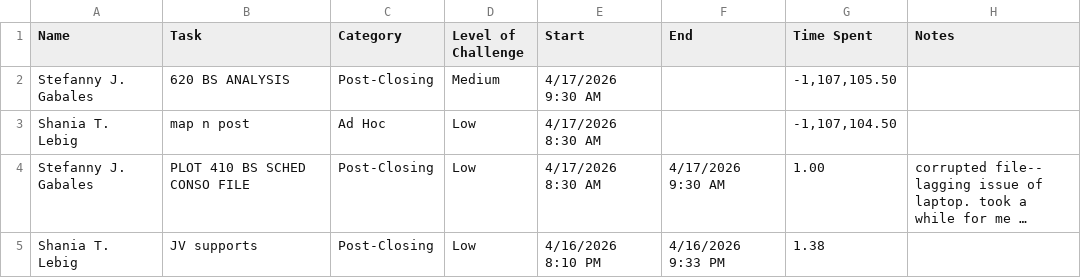
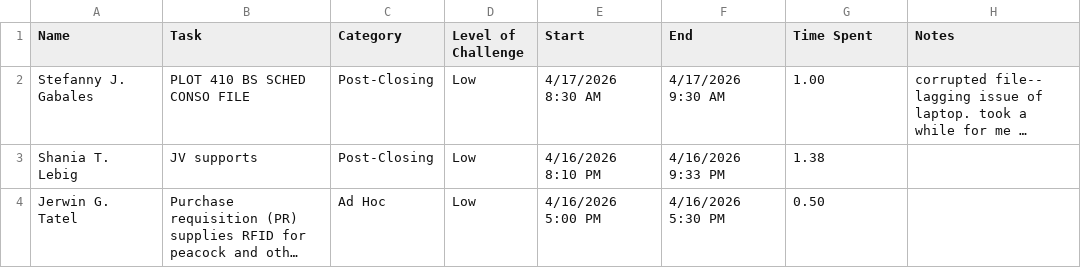
Before and after one commit to wowieabay25/GTC-Cost-and-Management-Timesheet, a CSV file: Timesheet.csv, drawn as a sheet; only a part is shown; the shorter side is filled out with more unchanged rows; long unchanged cells end in …; the diff names each change by its address in the sheet, - before the commit and + after, or states it on an @@ line.

Commit message:
Update Timesheet.csv

```diff
--- a/Timesheet.csv
+++ b/Timesheet.csv
-row 2: Stefanny J. Gabales | 620 BS ANALYSIS | Post-Closing | Medium | 4/17/2026 9:30 AM |  | -1,107,105.50
-row 3: Shania T. Lebig | map n post | Ad Hoc | Low | 4/17/2026 8:30 AM |  | -1,107,104.50
```
